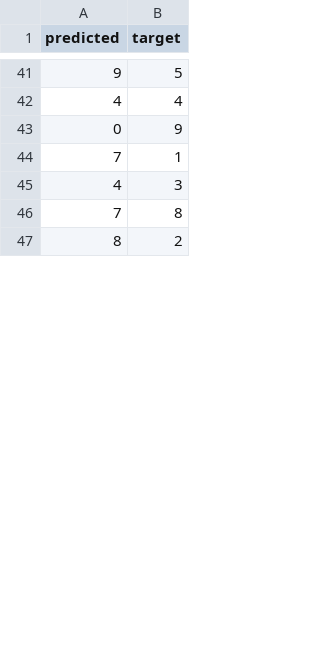
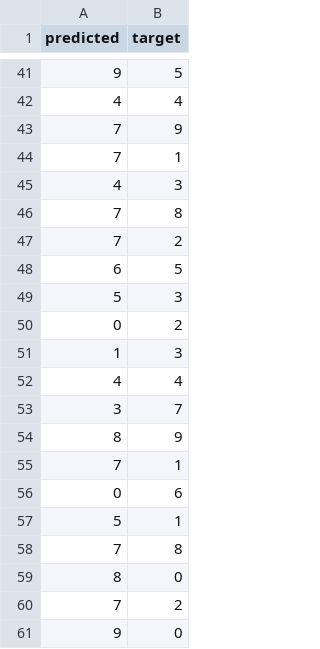
Before and after one commit to hugzito/bike-flow-estimate, a CSV file: notebooks/predictions.csv, drawn as a sheet; only a part is shown, gaps mark what is left out; the shorter side is filled out with more unchanged rows; the diff covers the shown part only.

Commit message:
7 May 2025, 14:38

```diff
--- a/notebooks/predictions.csv
+++ b/notebooks/predictions.csv
@@ -42,3 +42,3 @@ predicted,target
 4,4
-0,9
+7,9
 7,1
@@ -46 +46,16 @@ predicted,target
 7,8
+7,2
+6,5
+5,3
+0,2
+1,3
+4,4
+3,7
+8,9
+7,1
+0,6
+5,1
+7,8
+8,0
+7,2
+9,0
```
Also changed, not shown: 15 added rows, 23 removed rows, 14 moved rows and 17 edited cells elsewhere in this file.
